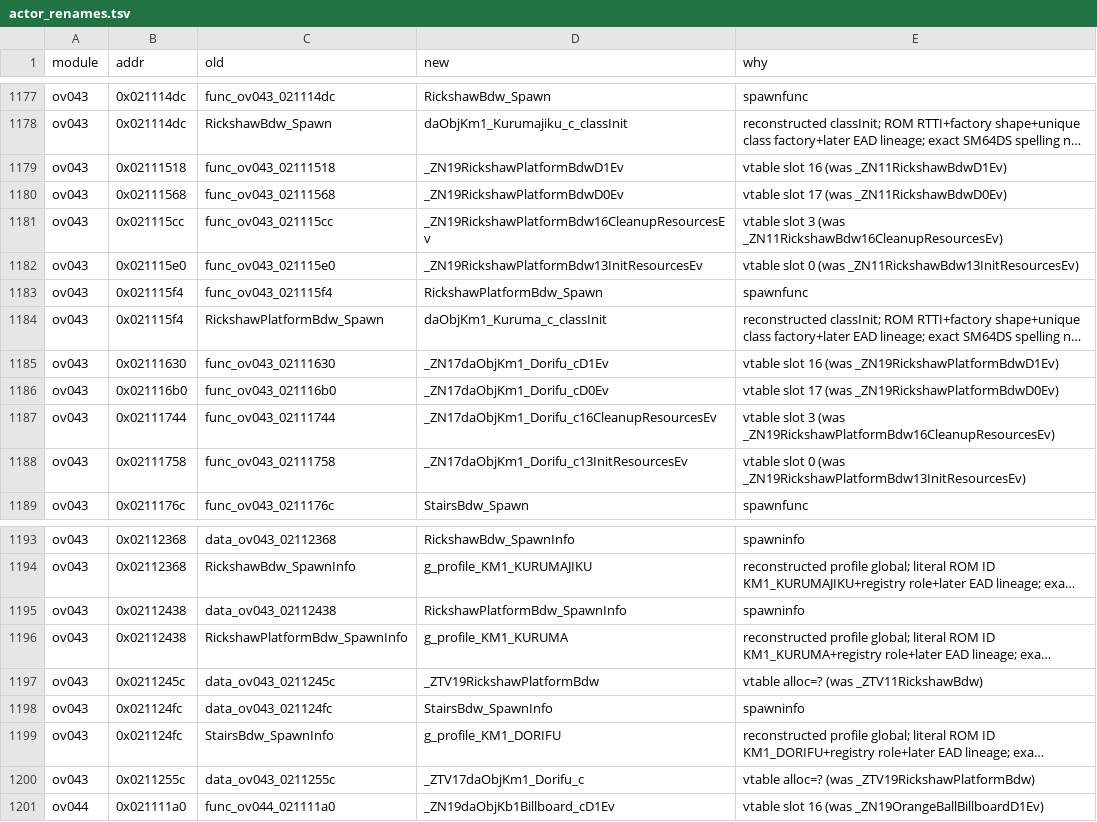
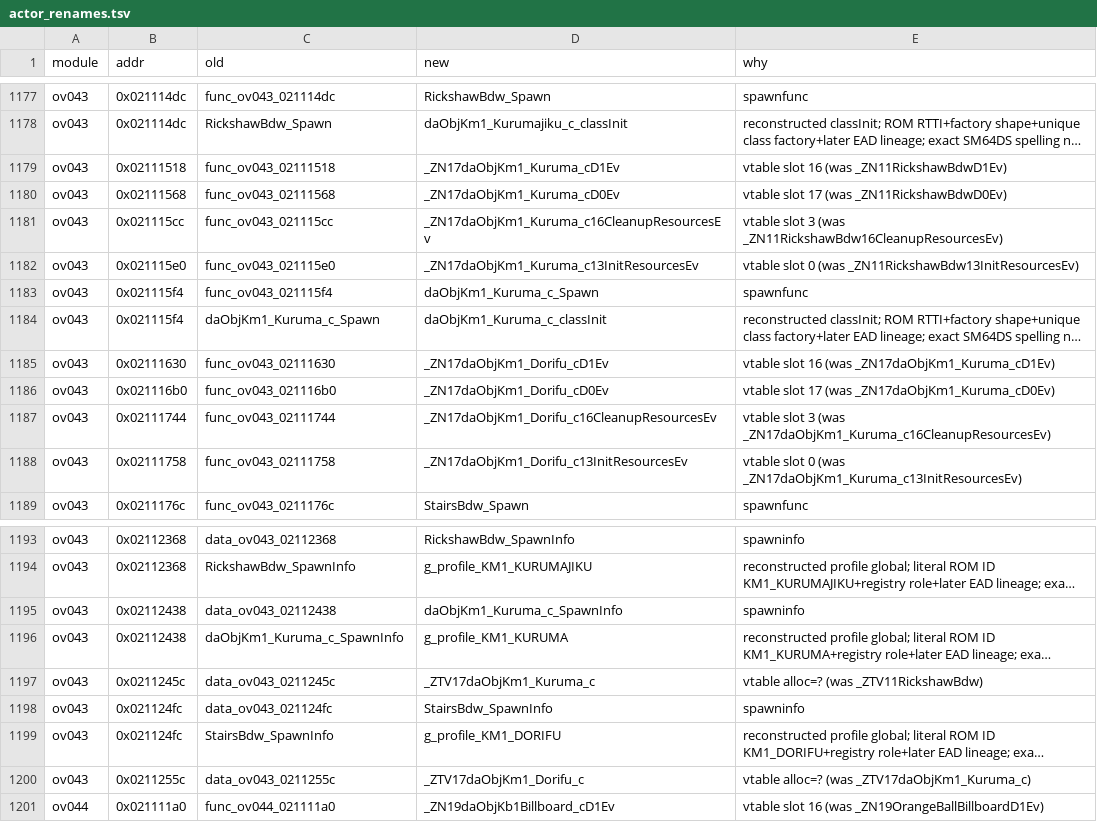
Before and after one commit to AdrianBros/sm64ds-decomp, a TSV file: symbols/actor_renames.tsv, drawn as a sheet; only a part is shown, gaps mark what is left out; long unchanged cells end in …; the diff names each change by its address in the sheet, - before the commit and + after, or states it on an @@ line.

```diff
--- a/symbols/actor_renames.tsv
+++ b/symbols/actor_renames.tsv
-D1179 (new): _ZN19RickshawPlatformBdwD1Ev
+D1179 (new): _ZN17daObjKm1_Kuruma_cD1Ev
-D1180 (new): _ZN19RickshawPlatformBdwD0Ev
+D1180 (new): _ZN17daObjKm1_Kuruma_cD0Ev
-D1181 (new): _ZN19RickshawPlatformBdw16CleanupResourcesEv
+D1181 (new): _ZN17daObjKm1_Kuruma_c16CleanupResourcesEv
-D1182 (new): _ZN19RickshawPlatformBdw13InitResourcesEv
+D1182 (new): _ZN17daObjKm1_Kuruma_c13InitResourcesEv
-D1183 (new): RickshawPlatformBdw_Spawn
+D1183 (new): daObjKm1_Kuruma_c_Spawn
-C1184 (old): RickshawPlatformBdw_Spawn
+C1184 (old): daObjKm1_Kuruma_c_Spawn
-E1185 (why): …16 (was _ZN19RickshawPlatformBdwD1Ev)
+E1185 (why): …16 (was _ZN17daObjKm1_Kuruma_cD1Ev)
-E1186 (why): …17 (was _ZN19RickshawPlatformBdwD0Ev)
+E1186 (why): …17 (was _ZN17daObjKm1_Kuruma_cD0Ev)
-E1187 (why): …3 (was _ZN19RickshawPlatformBdw16CleanupResourcesEv)
+E1187 (why): …3 (was _ZN17daObjKm1_Kuruma_c16CleanupResourcesEv)
-E1188 (why): …0 (was _ZN19RickshawPlatformBdw13InitResourcesEv)
+E1188 (why): …0 (was _ZN17daObjKm1_Kuruma_c13InitResourcesEv)
-D1195 (new): RickshawPlatformBdw_SpawnInfo
+D1195 (new): daObjKm1_Kuruma_c_SpawnInfo
-C1196 (old): RickshawPlatformBdw_SpawnInfo
+C1196 (old): daObjKm1_Kuruma_c_SpawnInfo
-D1197 (new): _ZTV19RickshawPlatformBdw
+D1197 (new): _ZTV17daObjKm1_Kuruma_c
-E1200 (why): vtable alloc=? (was _ZTV19RickshawPlatformBdw)
+E1200 (why): vtable alloc=? (was _ZTV17daObjKm1_Kuruma_c)
```
Also changed, not shown: 17 other files.
